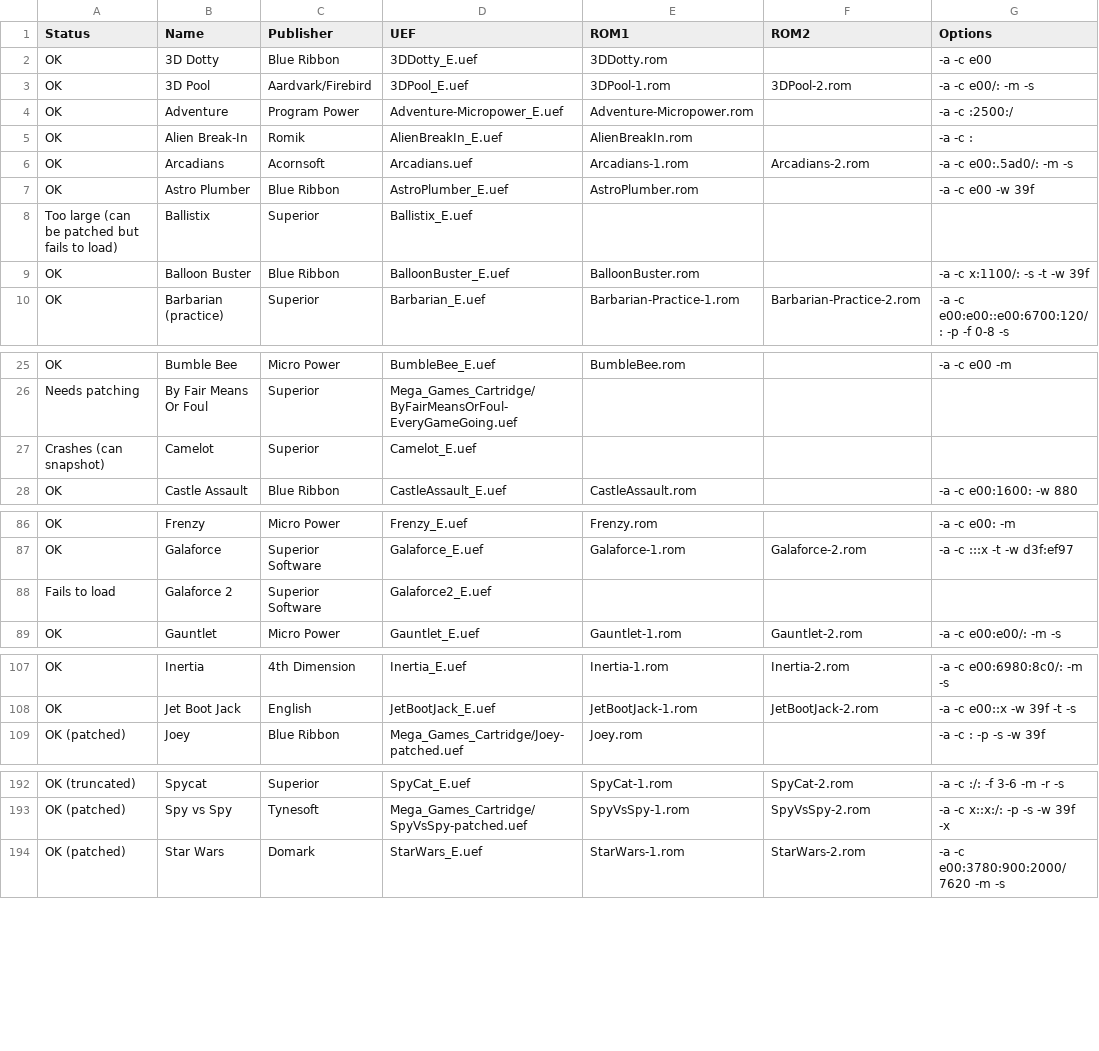
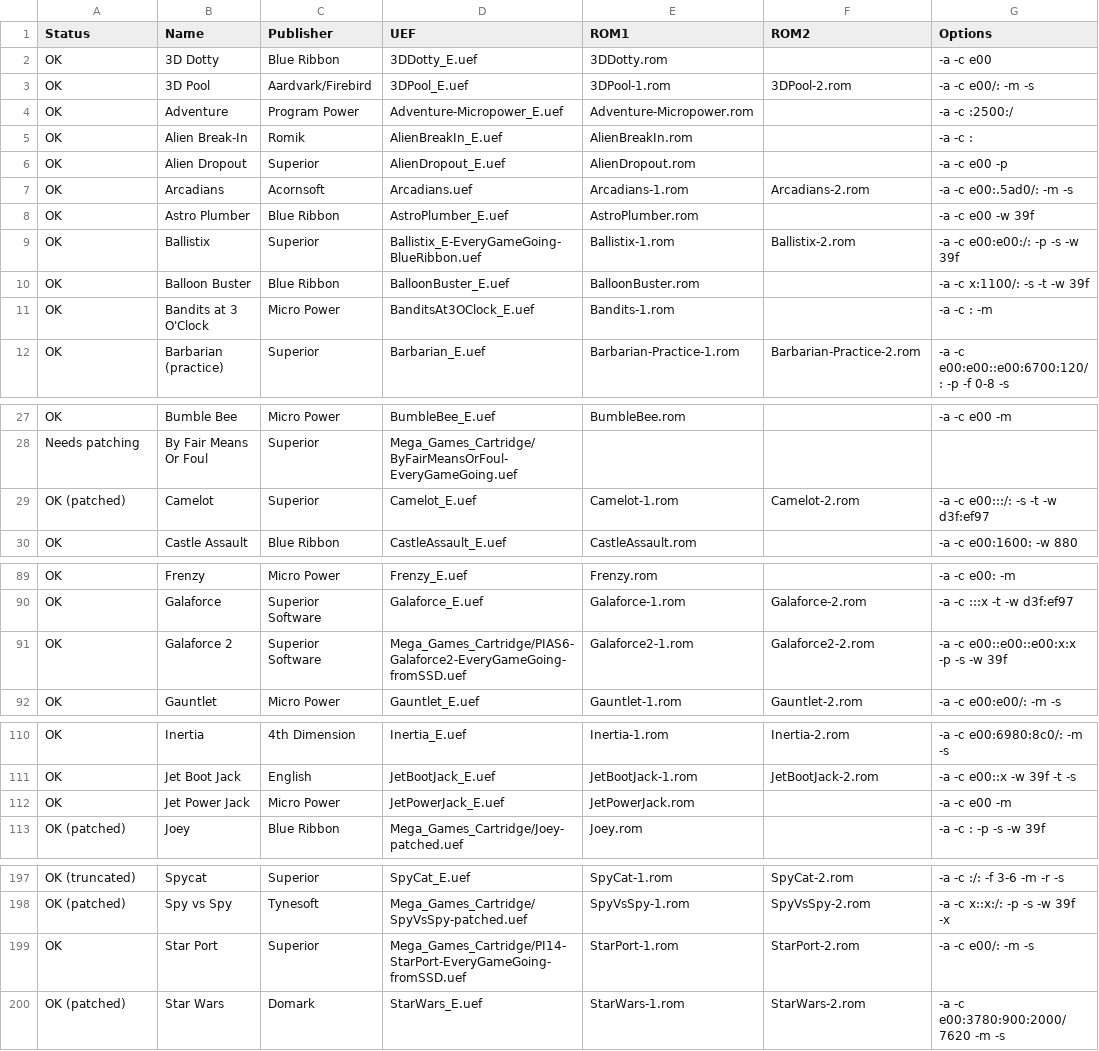
Before and after one commit to stardot/MegaGamesCartridge-ROM-recipes, a CSV file: roms.csv, drawn as a sheet; only a part is shown, gaps mark what is left out; the diff covers the shown part only.

```diff
--- a/roms.csv
+++ b/roms.csv
@@ -5,6 +5,8 @@ OK,Adventure,Program Power,Adventure-Micropower_E.uef,Adventure-Micropower.rom,,
 OK,Alien Break-In,Romik,AlienBreakIn_E.uef,AlienBreakIn.rom,,-a -c :
+OK,Alien Dropout,Superior,AlienDropout_E.uef,AlienDropout.rom,,-a -c e00 -p
 OK,Arcadians,Acornsoft,Arcadians.uef,Arcadians-1.rom,Arcadians-2.rom,-a -c e00:.5ad0/: -m -s
 OK,Astro Plumber,Blue Ribbon,AstroPlumber_E.uef,AstroPlumber.rom,,-a -c e00 -w 39f
-Too large (can be patched but fails to load),Ballistix,Superior,Ballistix_E.uef,,,
+OK,Ballistix,Superior,Ballistix_E-EveryGameGoing-BlueRibbon.uef,Ballistix-1.rom,Ballistix-2.rom,-a -c e00:e00:/: -p -s -w 39f
 OK,Balloon Buster,Blue Ribbon,BalloonBuster_E.uef,BalloonBuster.rom,,-a -c x:1100/: -s -t -w 39f
+OK,Bandits at 3 O'Clock,Micro Power,BanditsAt3OClock_E.uef,Bandits-1.rom,,-a -c : -m
 OK,Barbarian (practice),Superior,Barbarian_E.uef,Barbarian-Practice-1.rom,Barbarian-Practice-2.rom,-a -c e00:e00::e00:6700:120/: -p -f 0-8 -s
@@ -26,3 +28,3 @@ OK,Bumble Bee,Micro Power,BumbleBee_E.uef,BumbleBee.rom,,-a -c e00 -m
 Needs patching,By Fair Means Or Foul,Superior,Mega_Games_Cartridge/ByFairMeansOrFoul-EveryGameGoing.uef,,,
-Crashes (can snapshot),Camelot,Superior,Camelot_E.uef,,,
+OK (patched),Camelot,Superior,Camelot_E.uef,Camelot-1.rom,Camelot-2.rom,-a -c e00:::/: -s -t -w d3f:ef97
 OK,Castle Assault,Blue Ribbon,CastleAssault_E.uef,CastleAssault.rom,,-a -c e00:1600: -w 880
@@ -87,3 +90,3 @@ OK,Frenzy,Micro Power,Frenzy_E.uef,Frenzy.rom,,-a -c e00: -m
 OK,Galaforce,Superior Software,Galaforce_E.uef,Galaforce-1.rom,Galaforce-2.rom,-a -c :::x -t -w d3f:ef97
-Fails to load,Galaforce 2,Superior Software,Galaforce2_E.uef,,,
+OK,Galaforce 2,Superior Software,Mega_Games_Cartridge/PIAS6-Galaforce2-EveryGameGoing-fromSSD.uef,Galaforce2-1.rom,Galaforce2-2.rom,-a -c e00::e00::e00:x:x -p -s -w 39f
 OK,Gauntlet,Micro Power,Gauntlet_E.uef,Gauntlet-1.rom,Gauntlet-2.rom,-a -c e00:e00/: -m -s
@@ -108,2 +111,3 @@ OK,Inertia,4th Dimension,Inertia_E.uef,Inertia-1.rom,Inertia-2.rom,-a -c e00:698
 OK,Jet Boot Jack,English,JetBootJack_E.uef,JetBootJack-1.rom,JetBootJack-2.rom,-a -c e00::x -w 39f -t -s
+OK,Jet Power Jack,Micro Power,JetPowerJack_E.uef,JetPowerJack.rom,,-a -c e00 -m
 OK (patched),Joey,Blue Ribbon,Mega_Games_Cartridge/Joey-patched.uef,Joey.rom,,-a -c : -p -s -w 39f
@@ -193,2 +198,3 @@ OK (truncated),Spycat,Superior,SpyCat_E.uef,SpyCat-1.rom,SpyCat-2.rom,-a -c :/:
 OK (patched),Spy vs Spy,Tynesoft,Mega_Games_Cartridge/SpyVsSpy-patched.uef,SpyVsSpy-1.rom,SpyVsSpy-2.rom,-a -c x::x:/: -p -s -w 39f -x
+OK,Star Port,Superior,Mega_Games_Cartridge/PI14-StarPort-EveryGameGoing-fromSSD.uef,StarPort-1.rom,StarPort-2.rom,-a -c e00/: -m -s
 OK (patched),Star Wars,Domark,StarWars_E.uef,StarWars-1.rom,StarWars-2.rom,-a -c e00:3780:900:2000/7620 -m -s
```
Also changed, not shown: 2 added rows and 6 edited cells elsewhere in this file, 6 other files.
